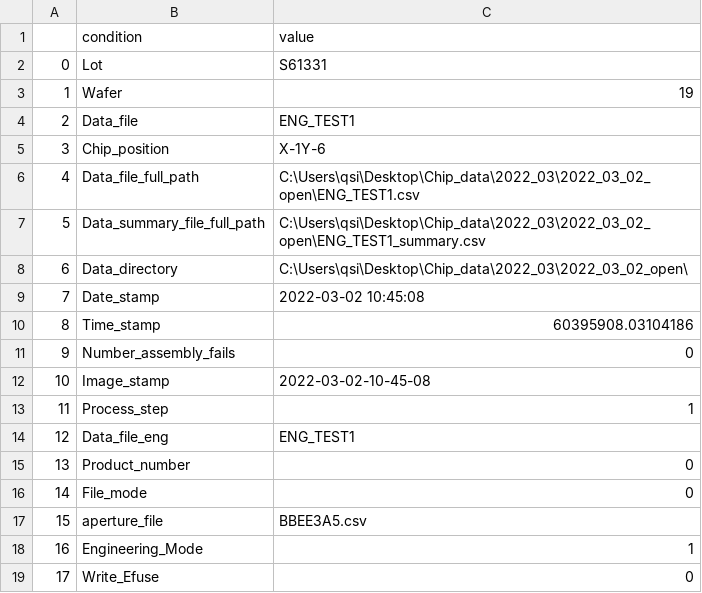
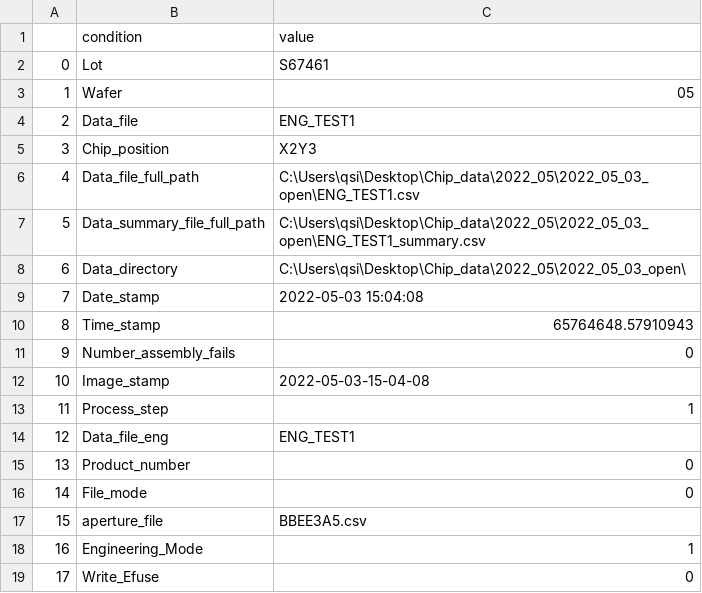
Before and after one commit to rabetts/wafer_level_cp_niim_test, a CSV file: utility/qsi_current.csv, drawn as a sheet; only a part is shown.

```diff
--- a/utility/qsi_current.csv
+++ b/utility/qsi_current.csv
@@ -1,13 +1,13 @@
 ,condition,value
-0,Lot,S61331
-1,Wafer,19
+0,Lot,S67461
+1,Wafer,05
 2,Data_file,ENG_TEST1
-3,Chip_position,X-1Y-6
-4,Data_file_full_path,C:\Users\qsi\Desktop\Chip_data\2022_03\2022_03_02_open\ENG_TEST1.csv
-5,Data_summary_file_full_path,C:\Users\qsi\Desktop\Chip_data\2022_03\2022_03_02_open\ENG_TEST1_summary.csv
-6,Data_directory,C:\Users\qsi\Desktop\Chip_data\2022_03\2022_03_02_open\
-7,Date_stamp,2022-03-02 10:45:08
-8,Time_stamp,60395908.03104186
+3,Chip_position,X2Y3
+4,Data_file_full_path,C:\Users\qsi\Desktop\Chip_data\2022_05\2022_05_03_open\ENG_TEST1.csv
+5,Data_summary_file_full_path,C:\Users\qsi\Desktop\Chip_data\2022_05\2022_05_03_open\ENG_TEST1_summary.csv
+6,Data_directory,C:\Users\qsi\Desktop\Chip_data\2022_05\2022_05_03_open\
+7,Date_stamp,2022-05-03 15:04:08
+8,Time_stamp,65764648.57910943
 9,Number_assembly_fails,0
-10,Image_stamp,2022-03-02-10-45-08
+10,Image_stamp,2022-05-03-15-04-08
 11,Process_step,1
```
Also changed, not shown: test_conditions/qsi_ft_TC_NickelG_rev1.csv, 14 other files.
